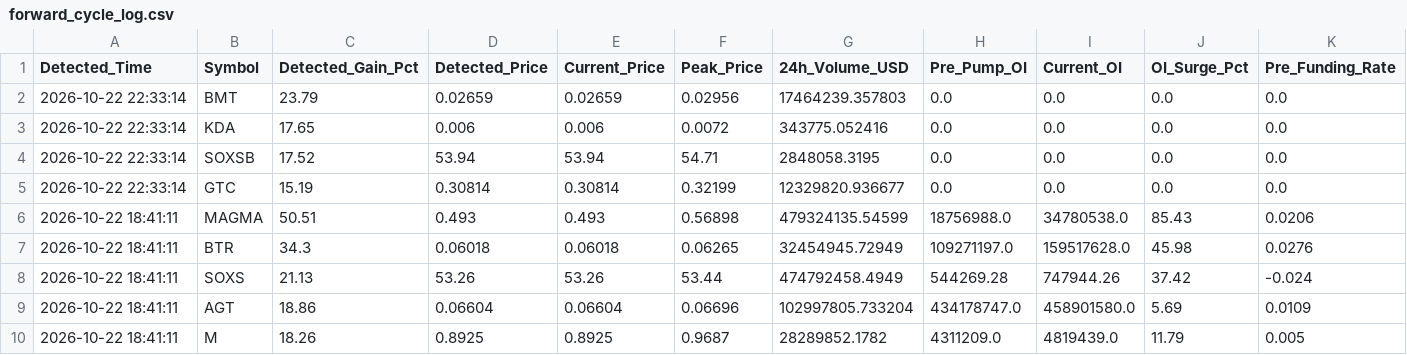
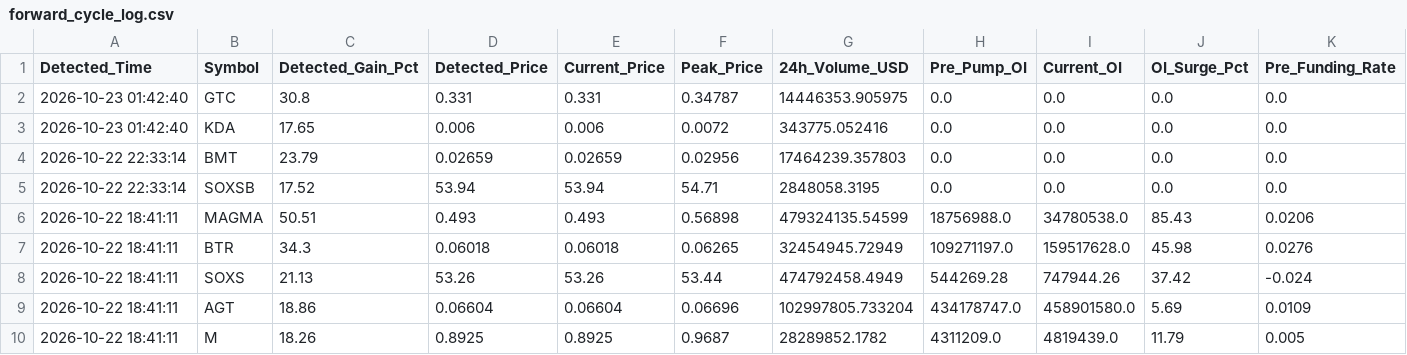
Before and after one commit to Mobinul88/mobinul, a CSV file: forward_cycle_log.csv, drawn as a sheet; only a part is shown; removed rows and columns are numbered as before the commit, all else as after; rows hold the shown columns only; the diff names each change by its address in the sheet, - before the commit and + after, or states it on an @@ line.

```diff
--- a/forward_cycle_log.csv
+++ b/forward_cycle_log.csv
+row 2: 2026-10-23 01:42:40 | GTC | 30.8 | 0.331 | 0.331 | 0.34787 | 14446353.905975 | 0.0 | 0.0 | 0.0 | 0.0
+row 3: 2026-10-23 01:42:40 | KDA | 17.65 | 0.006 | 0.006 | 0.0072 | 343775.052416 | 0.0 | 0.0 | 0.0 | 0.0
-row 3: 2026-10-22 22:33:14 | KDA | 17.65 | 0.006 | 0.006 | 0.0072 | 343775.052416 | 0.0 | 0.0 | 0.0 | 0.0
-row 5: 2026-10-22 22:33:14 | GTC | 15.19 | 0.30814 | 0.30814 | 0.32199 | 12329820.936677 | 0.0 | 0.0 | 0.0 | 0.0
```
